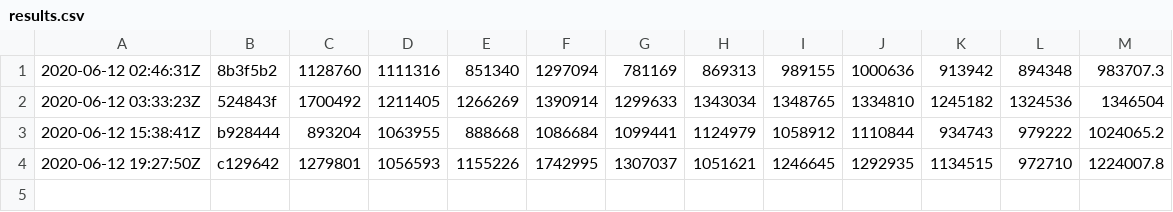
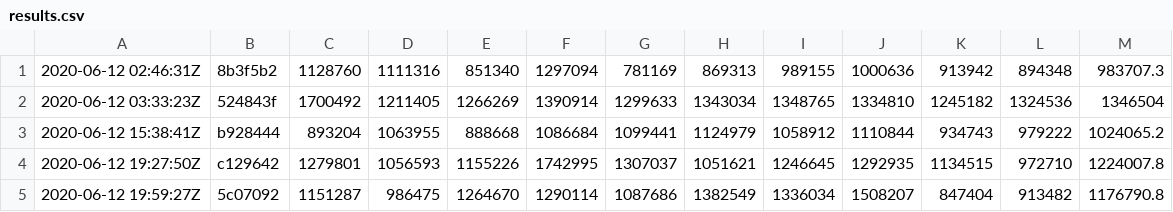
Before and after one commit to ankitshah009/msquic, a CSV file: windows/loopback/results.csv, drawn as a sheet.

Commit message:
Update latest perf results

```diff
--- a/windows/loopback/results.csv
+++ b/windows/loopback/results.csv
@@ -4 +4,2 @@
 2020-06-12 19:27:50Z, c129642, 1279801, 1056593, 1155226, 1742995, 1307037, 1051621, 1246645, 1292935, 1134515, 972710, 1224007.8
+2020-06-12 19:59:27Z, 5c07092, 1151287, 986475, 1264670, 1290114, 1087686, 1382549, 1336034, 1508207, 847404, 913482, 1176790.8
```
Also changed, not shown: linux/loopback/results.csv.
